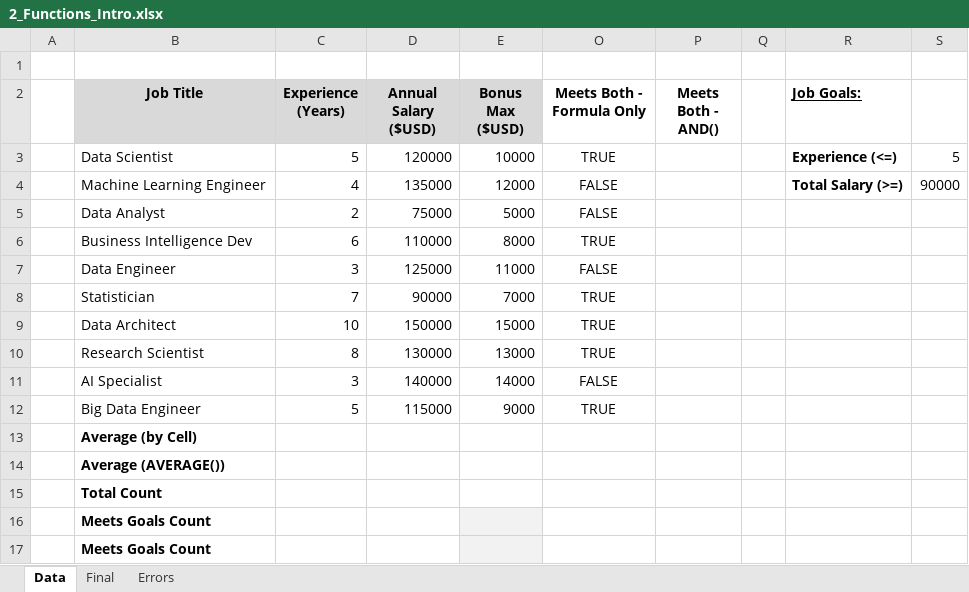
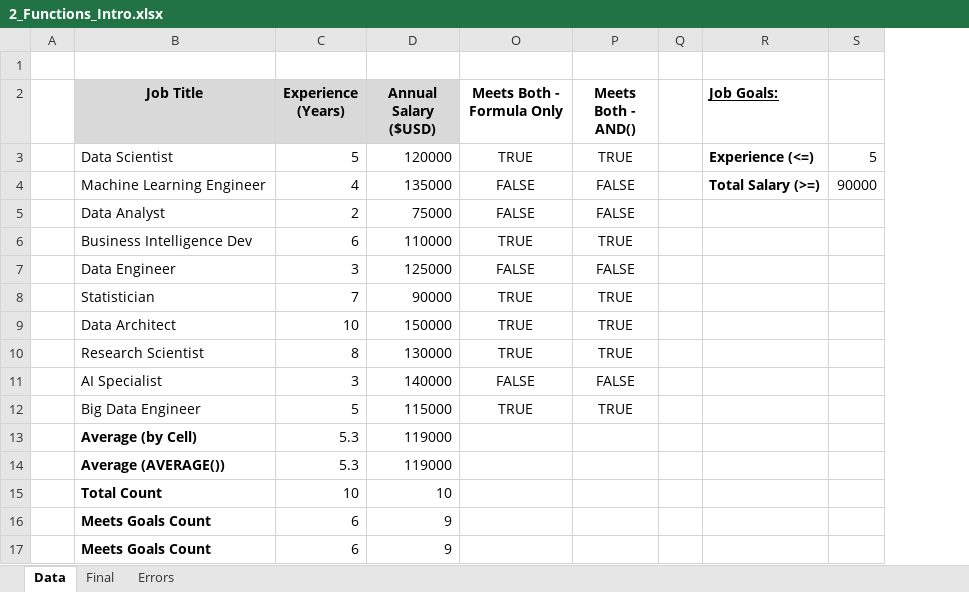
Before and after one commit to Alex-Srv/Excel-for-Data-Analytics---Full-Course, an Excel workbook: 2_Formulas_Functions/2_Functions_Intro.xlsx, sheet Data, drawn as a sheet; values as stored, in another font and other column widths than the file's, no borders; removed rows and columns are numbered as before the commit, all else as after; the diff names each change by its address in the sheet, - before the commit and + after, or states it on an @@ line.

Commit message:
Function Intro

```diff
--- a/2_Formulas_Functions/2_Functions_Intro.xlsx (sheet Data)
+++ b/2_Formulas_Functions/2_Functions_Intro.xlsx (sheet Data)
@@ column E (Bonus Max ($USD)) hidden, rows 3-12: 10000 | 12000 | 5000 | 8000 | 11000 | 7000 | 15000 | 13000 | 14000 | 9000 @@
-P3 (Meets Both - AND()): (empty)
+P3 (Meets Both - AND()): TRUE
-P4:P5 (Meets Both - AND()): (empty)
+P4:P5 (Meets Both - AND()): FALSE
-P6 (Meets Both - AND()): (empty)
+P6 (Meets Both - AND()): TRUE
-P7 (Meets Both - AND()): (empty)
+P7 (Meets Both - AND()): FALSE
-P8:P10 (Meets Both - AND()): (empty)
+P8:P10 (Meets Both - AND()): TRUE
-P11 (Meets Both - AND()): (empty)
+P11 (Meets Both - AND()): FALSE
-P12 (Meets Both - AND()): (empty)
+P12 (Meets Both - AND()): TRUE
-row 13:  | Average (by Cell)
-row 14:  | Average (AVERAGE())
-row 15:  | Total Count
-row 16:  | Meets Goals Count
-row 17:  | Meets Goals Count
+row 13:  | Average (by Cell) | 5.3 | 119000
+row 14:  | Average (AVERAGE()) | 5.3 | 119000
+row 15:  | Total Count | 10 | 10
+row 16:  | Meets Goals Count | 6 | 9
+row 17:  | Meets Goals Count | 6 | 9
```
Also changed, not shown: hidden cells.
